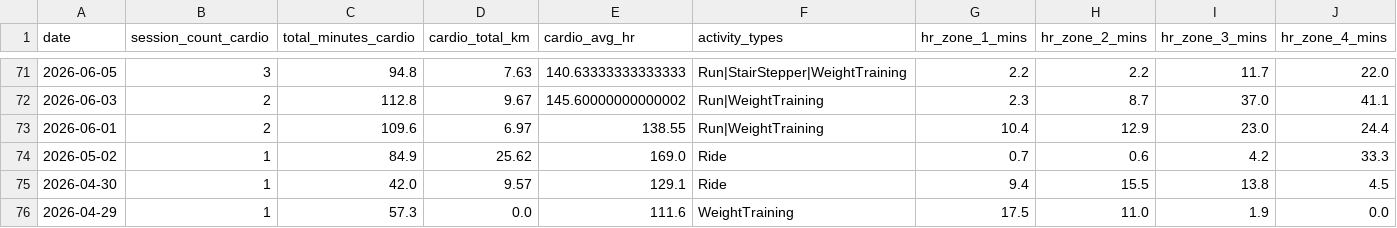
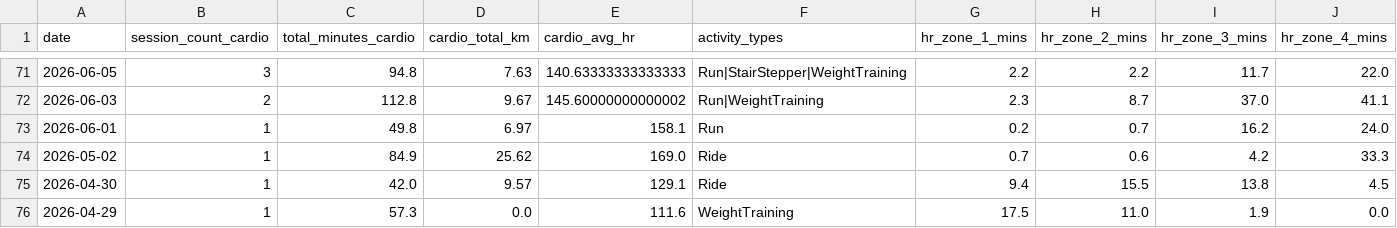
Before and after one commit to mandrew723/training-data, a CSV file: summary.csv, drawn as a sheet; only a part is shown, gaps mark what is left out; the diff names each change by its address in the sheet, - before the commit and + after, or states it on an @@ line.

```diff
--- a/summary.csv
+++ b/summary.csv
-B73 (session_count_cardio): 2
+B73 (session_count_cardio): 1
-C73 (total_minutes_cardio): 109.6
+C73 (total_minutes_cardio): 49.8
-E73 (cardio_avg_hr): 138.55
+E73 (cardio_avg_hr): 158.1
-F73 (activity_types): Run|WeightTraining
+F73 (activity_types): Run
-G73 (hr_zone_1_mins): 10.4
+G73 (hr_zone_1_mins): 0.2
-H73 (hr_zone_2_mins): 12.9
+H73 (hr_zone_2_mins): 0.7
-I73 (hr_zone_3_mins): 23.0
+I73 (hr_zone_3_mins): 16.2
-J73 (hr_zone_4_mins): 24.4
+J73 (hr_zone_4_mins): 24.0
```
Also changed, not shown: lifts.csv.
